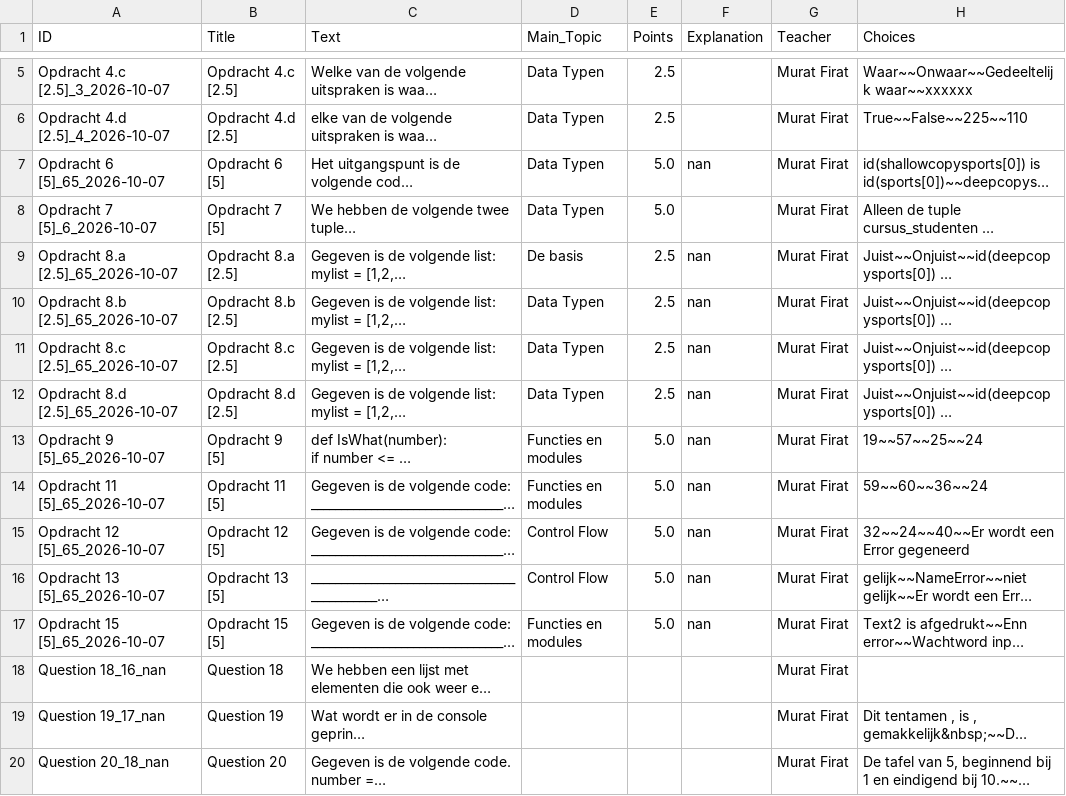
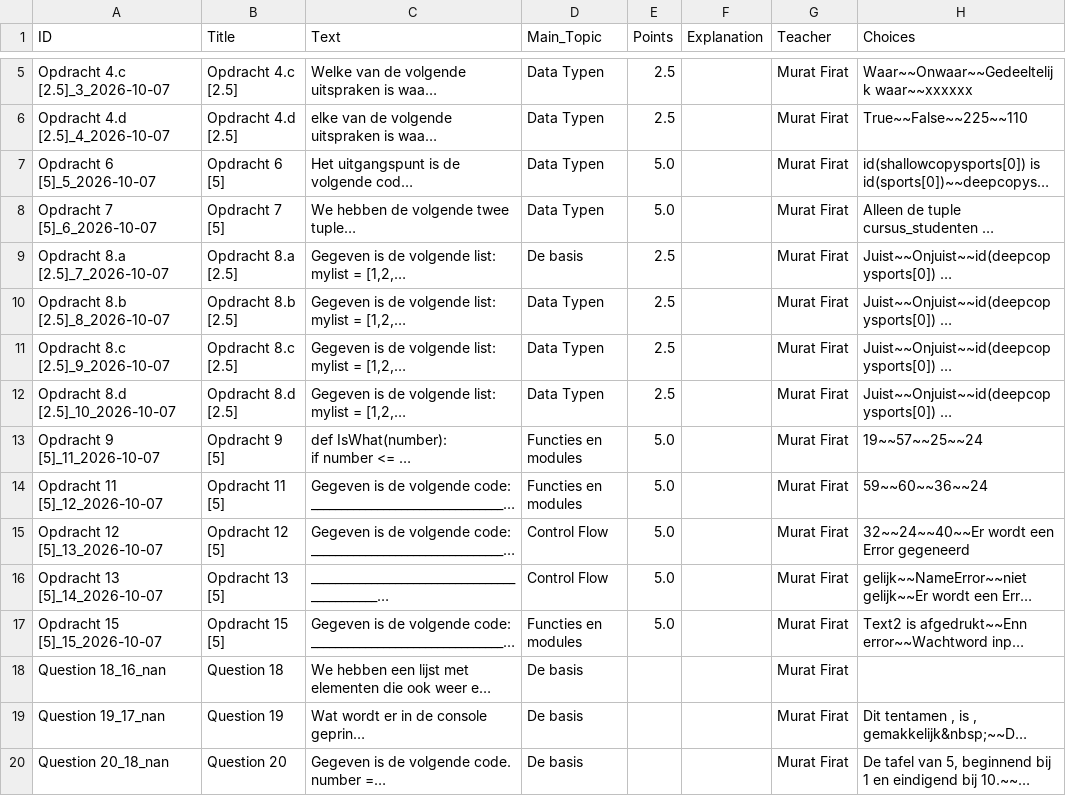
Before and after one commit to muratfirat78/Python, a CSV file: questions/IB3502_QBank_Murat Firat.csv, drawn as a sheet; only a part is shown, gaps mark what is left out; long unchanged cells end in …; the diff covers the shown part only; the diff names each change by its address in the sheet, - before the commit and + after, or states it on an @@ line.

```diff
--- a/questions/IB3502_QBank_Murat Firat.csv
+++ b/questions/IB3502_QBank_Murat Firat.csv
-A7 (ID): Opdracht 6 [5]_65_2026-10-07
+A7 (ID): Opdracht 6 [5]_5_2026-10-07
-F7 (Explanation): nan
+F7 (Explanation): (empty)
-A9 (ID): Opdracht 8.a [2.5]_65_2026-10-07
+A9 (ID): Opdracht 8.a [2.5]_7_2026-10-07
-F9:F17 (Explanation): nan
+F9:F17 (Explanation): (empty)
-A10 (ID): Opdracht 8.b [2.5]_65_2026-10-07
+A10 (ID): Opdracht 8.b [2.5]_8_2026-10-07
-A11 (ID): Opdracht 8.c [2.5]_65_2026-10-07
+A11 (ID): Opdracht 8.c [2.5]_9_2026-10-07
-A12 (ID): Opdracht 8.d [2.5]_65_2026-10-07
+A12 (ID): Opdracht 8.d [2.5]_10_2026-10-07
-A13 (ID): Opdracht 9 [5]_65_2026-10-07
+A13 (ID): Opdracht 9 [5]_11_2026-10-07
-A14 (ID): Opdracht 11 [5]_65_2026-10-07
+A14 (ID): Opdracht 11 [5]_12_2026-10-07
-A15 (ID): Opdracht 12 [5]_65_2026-10-07
+A15 (ID): Opdracht 12 [5]_13_2026-10-07
-A16 (ID): Opdracht 13 [5]_65_2026-10-07
+A16 (ID): Opdracht 13 [5]_14_2026-10-07
-A17 (ID): Opdracht 15 [5]_65_2026-10-07
+A17 (ID): Opdracht 15 [5]_15_2026-10-07
-D18:D20 (Main_Topic): (empty)
+D18:D20 (Main_Topic): De basis
```
Also changed, not shown: 1 added row, 2 removed rows and 45 edited cells elsewhere in this file, questions/IB3502_QBank_Hugo Jonker.csv, 2 other files.
